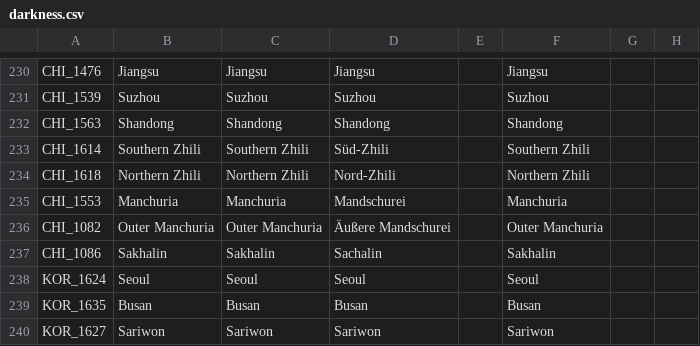
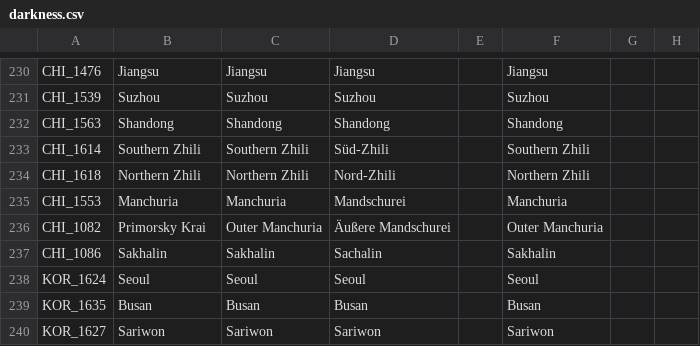
Before and after one commit to codingfan786/Vic2-TNO, a CSV file: TNO/localisation/darkness.csv, drawn as a sheet; only a part is shown, gaps mark what is left out; the diff names each change by its address in the sheet, - before the commit and + after, or states it on an @@ line.

```diff
--- a/TNO/localisation/darkness.csv
+++ b/TNO/localisation/darkness.csv
-B236: Outer Manchuria
+B236: Primorsky Krai
```
Also changed, not shown: TNO/localisation/tno.csv, TNO/map/adjacencies.csv, 44 other files.
